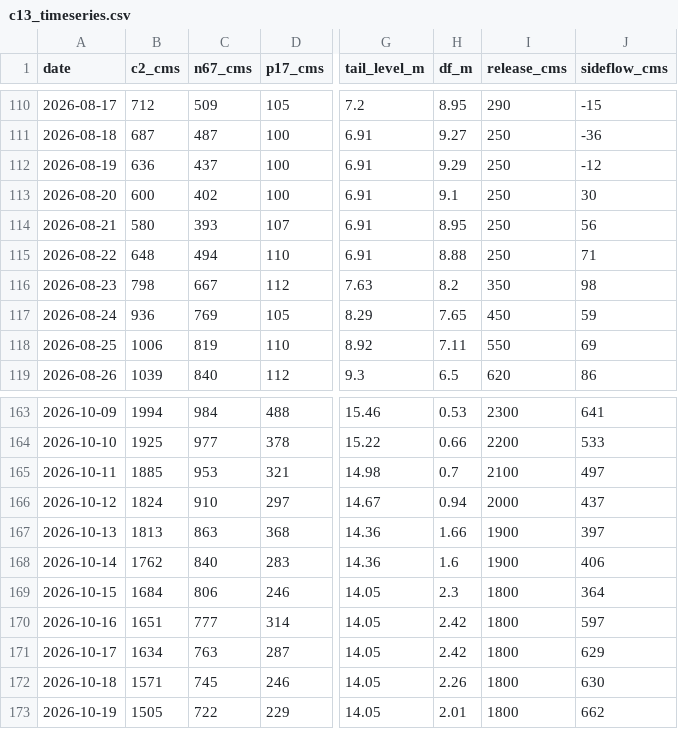
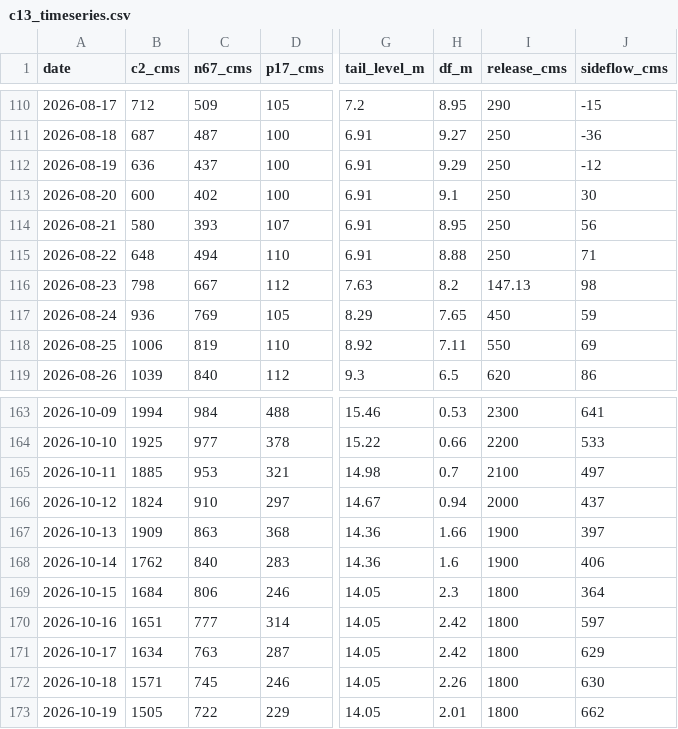
Before and after one commit to trp3216/Super_GIT, a CSV file: chaopraya/c13_timeseries.csv, drawn as a sheet; only a part is shown, gaps mark what is left out; the diff covers the shown part only; the diff names each change by its address in the sheet, - before the commit and + after, or states it on an @@ line.

```diff
--- a/chaopraya/c13_timeseries.csv
+++ b/chaopraya/c13_timeseries.csv
-I116 (release_cms): 350
+I116 (release_cms): 147.13
-B167 (c2_cms): 1813
+B167 (c2_cms): 1909
```
Also changed, not shown: 48 edited cells elsewhere in this file, 2 other files.
